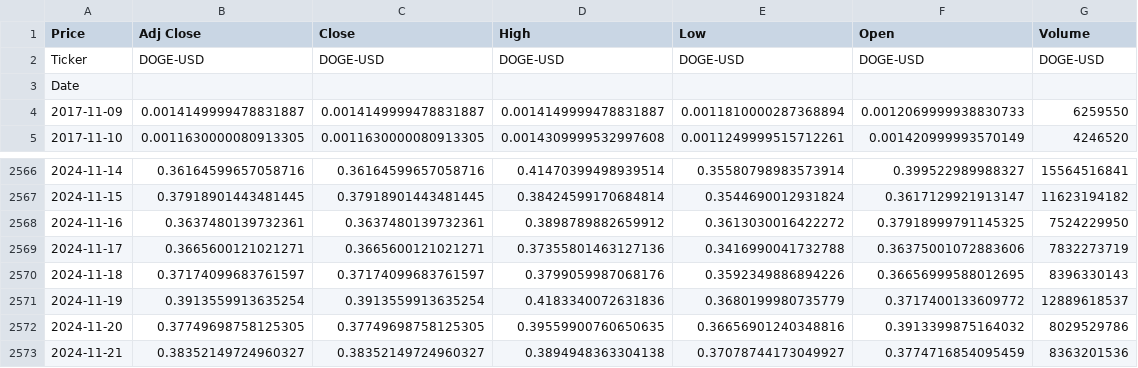
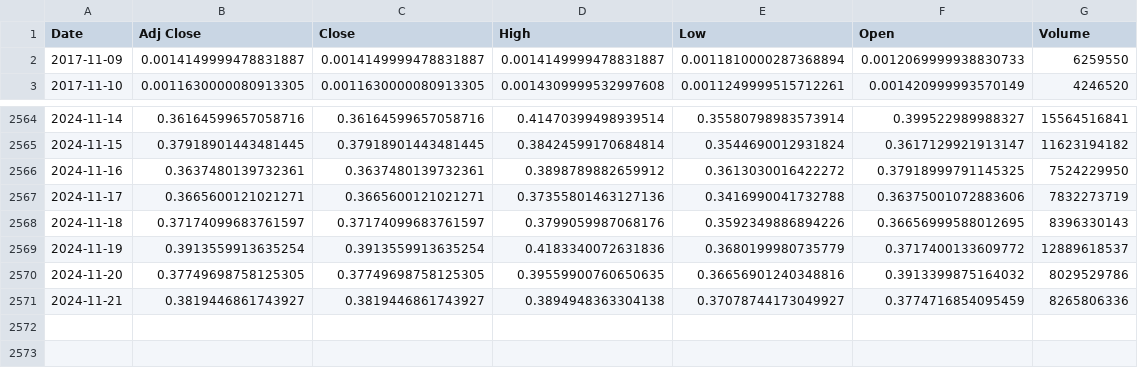
Before and after one commit to frenkmadda/TradingRL_project, a CSV file: data/crypto/doge-usd.csv, drawn as a sheet; only a part is shown, gaps mark what is left out.

```diff
--- a/data/crypto/doge-usd.csv
+++ b/data/crypto/doge-usd.csv
@@ -1,4 +1,2 @@
-Price,Adj Close,Close,High,Low,Open,Volume
-Ticker,DOGE-USD,DOGE-USD,DOGE-USD,DOGE-USD,DOGE-USD,DOGE-USD
-Date,,,,,,
+Date,Adj Close,Close,High,Low,Open,Volume
 2017-11-09,0.0014149999478831887,0.0014149999478831887,0.0014149999478831887,0.0011810000287368894,0.0012069999938830733,6259550
@@ -2572,2 +2570,2 @@ Date,,,,,,
 2024-11-20,0.37749698758125305,0.37749698758125305,0.39559900760650635,0.36656901240348816,0.3913399875164032,8029529786
-2024-11-21,0.38352149724960327,0.38352149724960327,0.3894948363304138,0.37078744173049927,0.3774716854095459,8363201536
+2024-11-21,0.3819446861743927,0.3819446861743927,0.3894948363304138,0.37078744173049927,0.3774716854095459,8265806336
```
Also changed, not shown: data/crypto/ada-usd.csv, data/crypto/btc-usd.csv, 16 other files.
